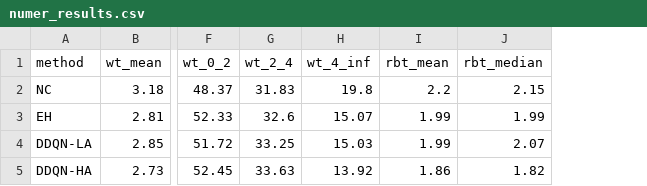
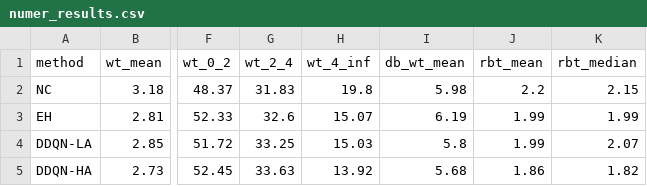
Before and after one commit to joerovar/rt_20_ebound, a CSV file: out/compare/benchmark/numer_results.csv, drawn as a sheet; only a part is shown, gaps mark what is left out; the diff names each change by its address in the sheet, - before the commit and + after, or states it on an @@ line.

Commit message:
denied board info

```diff
--- a/out/compare/benchmark/numer_results.csv
+++ b/out/compare/benchmark/numer_results.csv
+column I (db_wt_mean), rows 2-5: 5.98 | 6.19 | 5.8 | 5.68
```
Also changed, not shown: 4 other files.
